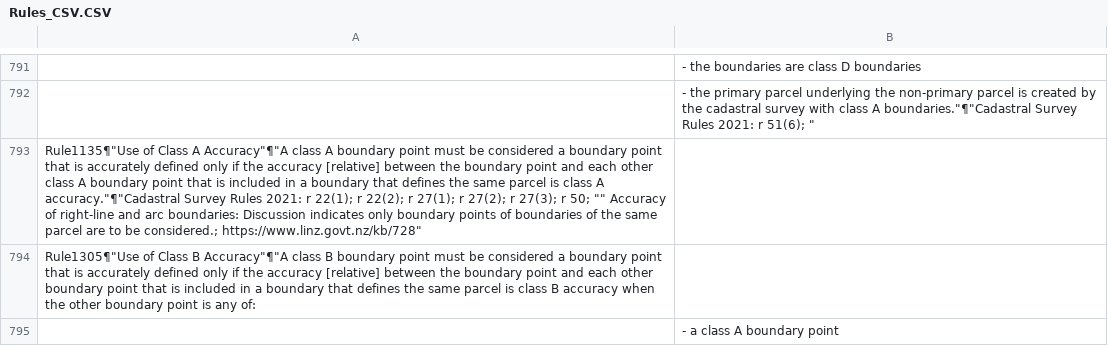
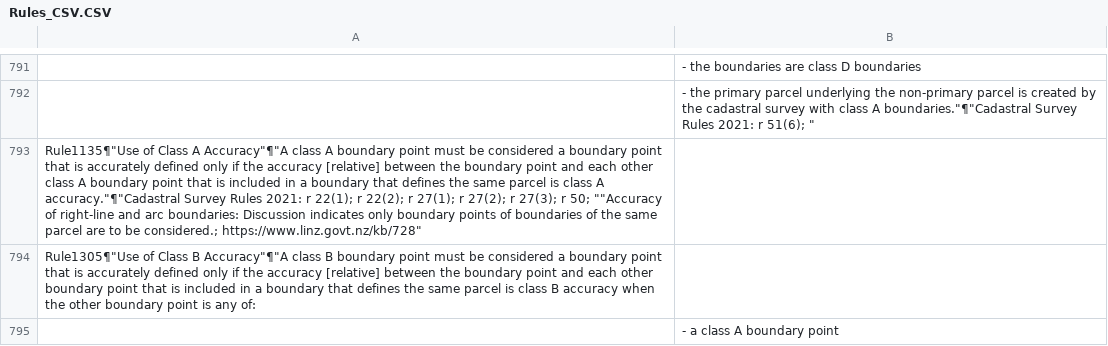
Before and after one commit to MarkDonaldBacon/Neo4J-import, a CSV file: Rules_CSV.CSV, drawn as a sheet; only a part is shown, gaps mark what is left out; the diff covers the shown part only; the diff names each change by its address in the sheet, - before the commit and + after, or states it on an @@ line.

```diff
--- a/Rules_CSV.CSV
+++ b/Rules_CSV.CSV
-A793: …r 50; "" Accuracy of right-line…
+A793: …r 50; ""Accuracy of right-line…
```
Also changed, not shown: 4 edited cells elsewhere in this file, Concepts_CSV.CSV.
